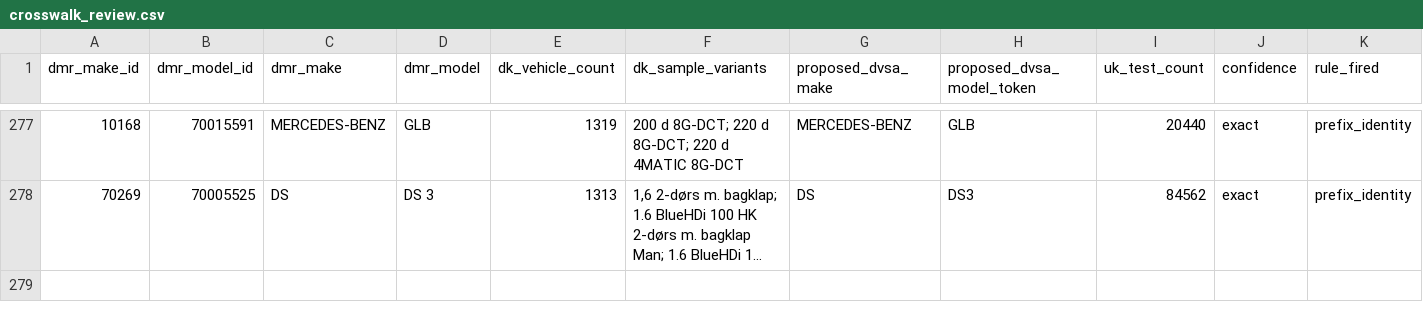
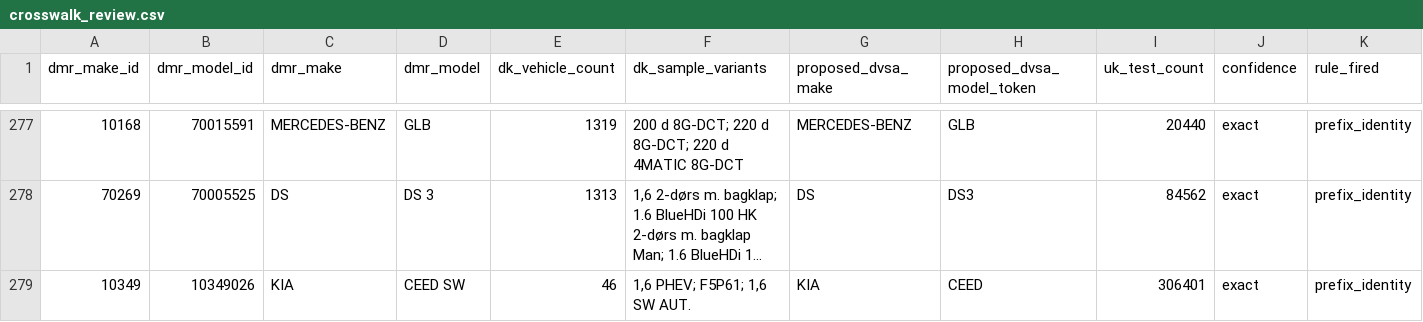
Before and after one commit to hansendevdk/cartierlist, a CSV file: pipeline/reference/crosswalk_review.csv, drawn as a sheet; only a part is shown, gaps mark what is left out; long unchanged cells end in …; rows hold the shown columns only; the diff names each change by its address in the sheet, - before the commit and + after, or states it on an @@ line.

Commit message:
Complete Kia Cee'd SW crosswalk, fixing missed hybrid trim
CEE'D SW (apostrophe spelling, 2,612 vehicles) was already crosswalked
and live on the site, but its only PHEV-trimmed vehicles (1,6 PHEV, 40
of 46) were registered under the sibling spelling CEED SW (no
apostrophe), which had never been crosswalked and so never joined
DVSA data or fed the hybrid detector. Added CEED SW to
crosswalk_review.csv as a manually confirmed row against the same
CEED DVSA test pool.

fix_case_duplicate_models.py's normalize_key only stripped whitespace,
so it never grouped these two spellings for merge consideration in
the first place (an apostrophe is not whitespace). Widened it to
strip all non-alphanumeric characters so the two spellings land in
the same group; the DVSA-field-equality assertion still gates the
actual merge, so this only changes who gets compared, not who is
trusted to merge without verification. build_fuel_type_flags.py has
its own separate copy of the same function for the same lookup and
needed the identical fix, or the raw hybrid vehicle count would stay
attached to whichever spelling did not end up canonical for a given
age band.

Net effect: band 1 of Kia Cee'd SW now correctly shows as hybrid
(86% of its 50 vehicles) instead of not hybrid, and its vehicle count
includes the previously stranded PHEV trim.

```diff
--- a/pipeline/reference/crosswalk_review.csv
+++ b/pipeline/reference/crosswalk_review.csv
+row 279: 10349 | 10349026 | KIA | CEED SW | 46 | 1,6 PHEV; F5P61; 1,6 SW AUT. | KIA | CEED | 306401 | exact | prefix_identity
```
Also changed, not shown: pipeline/reference/crosswalk_dvsa_match.csv, pipeline/reference/model_age_band_metrics.csv, 15 other files.
